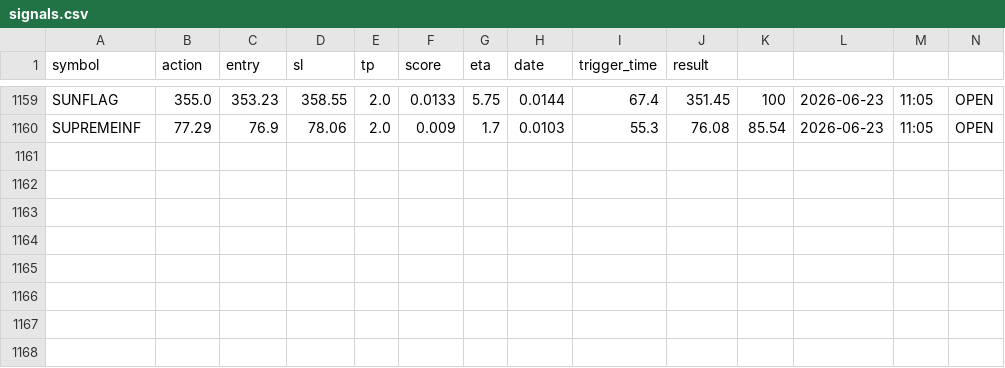
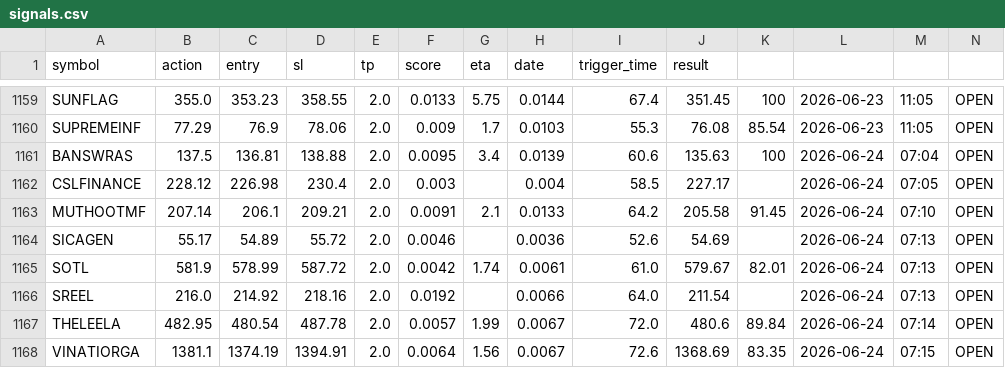
Before and after one commit to manjunathashtagi/Trading-Radar, a CSV file: data/signals.csv, drawn as a sheet; only a part is shown, gaps mark what is left out; the diff names each change by its address in the sheet, - before the commit and + after, or states it on an @@ line.

```diff
--- a/data/signals.csv
+++ b/data/signals.csv
+row 1161: BANSWRAS | 137.5 | 136.81 | 138.88 | 2.0 | 0.0095 | 3.4 | 0.0139 | 60.6 | 135.63 | 100 | 2026-06-24 | 07:04 | OPEN
+row 1162: CSLFINANCE | 228.12 | 226.98 | 230.4 | 2.0 | 0.003 |  | 0.004 | 58.5 | 227.17 |  | 2026-06-24 | 07:05 | OPEN
+row 1163: MUTHOOTMF | 207.14 | 206.1 | 209.21 | 2.0 | 0.0091 | 2.1 | 0.0133 | 64.2 | 205.58 | 91.45 | 2026-06-24 | 07:10 | OPEN
+row 1164: SICAGEN | 55.17 | 54.89 | 55.72 | 2.0 | 0.0046 |  | 0.0036 | 52.6 | 54.69 |  | 2026-06-24 | 07:13 | OPEN
+row 1165: SOTL | 581.9 | 578.99 | 587.72 | 2.0 | 0.0042 | 1.74 | 0.0061 | 61.0 | 579.67 | 82.01 | 2026-06-24 | 07:13 | OPEN
+row 1166: SREEL | 216.0 | 214.92 | 218.16 | 2.0 | 0.0192 |  | 0.0066 | 64.0 | 211.54 |  | 2026-06-24 | 07:13 | OPEN
+row 1167: THELEELA | 482.95 | 480.54 | 487.78 | 2.0 | 0.0057 | 1.99 | 0.0067 | 72.0 | 480.6 | 89.84 | 2026-06-24 | 07:14 | OPEN
+row 1168: VINATIORGA | 1381.1 | 1374.19 | 1394.91 | 2.0 | 0.0064 | 1.56 | 0.0067 | 72.6 | 1368.69 | 83.35 | 2026-06-24 | 07:15 | OPEN
```
Also changed, not shown: data/alerted_today.csv.
